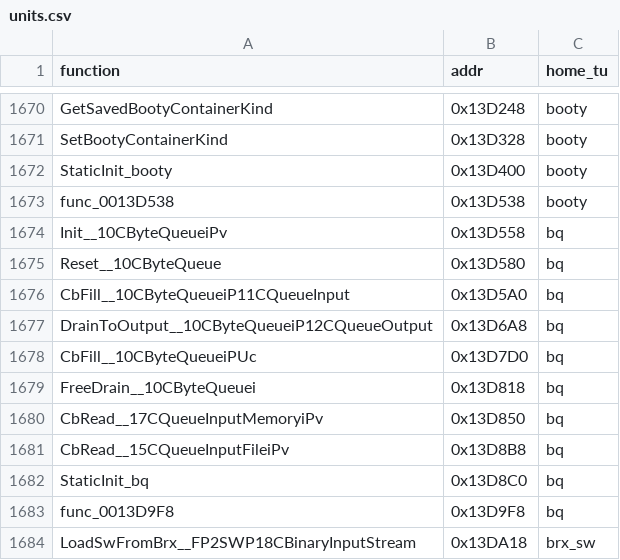
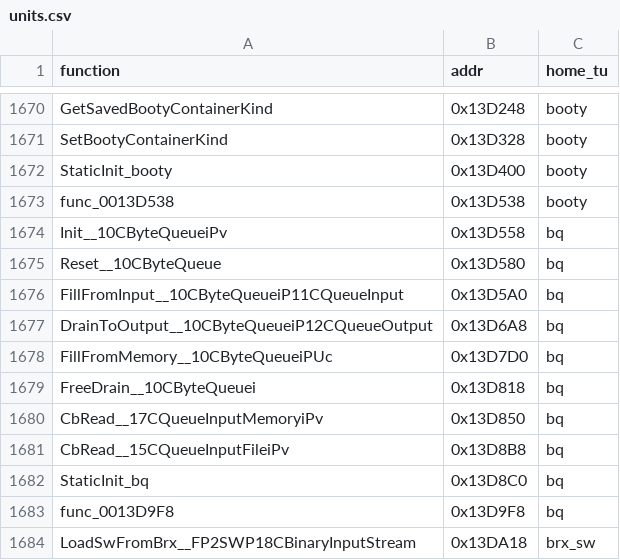
Before and after one commit to brc7/sly2-decomp, a CSV file: tools/layout/units.csv, drawn as a sheet; only a part is shown, gaps mark what is left out.

```diff
--- a/tools/layout/units.csv
+++ b/tools/layout/units.csv
@@ -1675,5 +1675,5 @@ Init__10CByteQueueiPv,0x13D558,bq
 Reset__10CByteQueue,0x13D580,bq
-CbFill__10CByteQueueiP11CQueueInput,0x13D5A0,bq
+FillFromInput__10CByteQueueiP11CQueueInput,0x13D5A0,bq
 DrainToOutput__10CByteQueueiP12CQueueOutput,0x13D6A8,bq
-CbFill__10CByteQueueiPUc,0x13D7D0,bq
+FillFromMemory__10CByteQueueiPUc,0x13D7D0,bq
 FreeDrain__10CByteQueuei,0x13D818,bq
```
Also changed, not shown: config/functions.csv, config/matched.csv, 3 other files.
